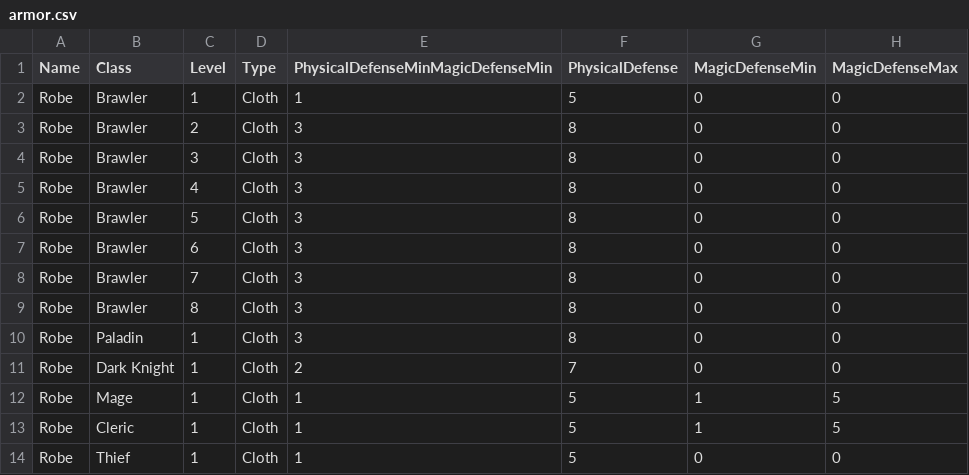
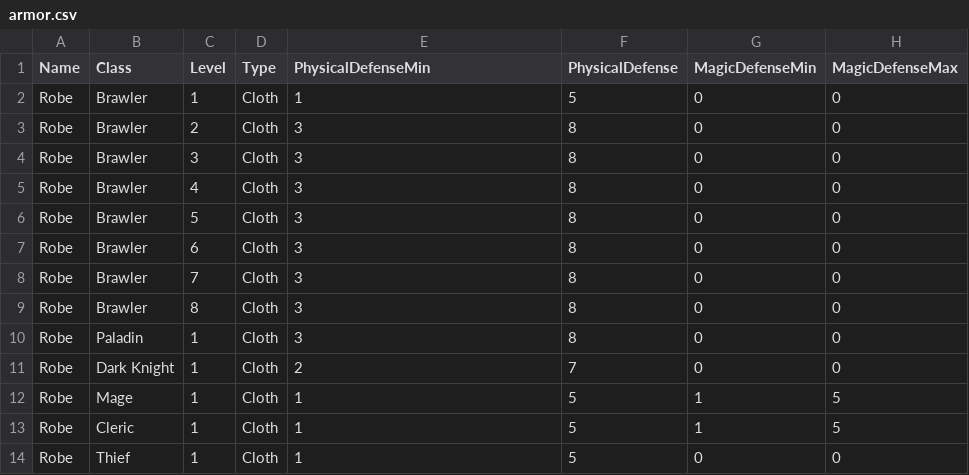
Before and after one commit to Tb64/Augmented_Tactics, a CSV file: Augmented_Tactics/Assets/Resources/GameData/Armor/armor.csv, drawn as a sheet; only a part is shown; the diff names each change by its address in the sheet, - before the commit and + after, or states it on an @@ line.

```diff
--- a/Augmented_Tactics/Assets/Resources/GameData/Armor/armor.csv
+++ b/Augmented_Tactics/Assets/Resources/GameData/Armor/armor.csv
-E1: PhysicalDefenseMinMagicDefenseMin
+E1: PhysicalDefenseMin
```
Also changed, not shown: 32 other files.
